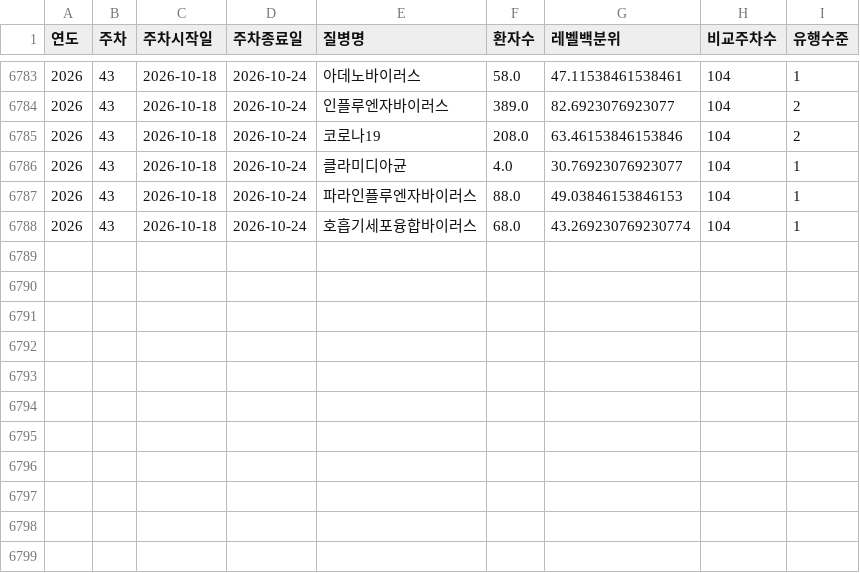
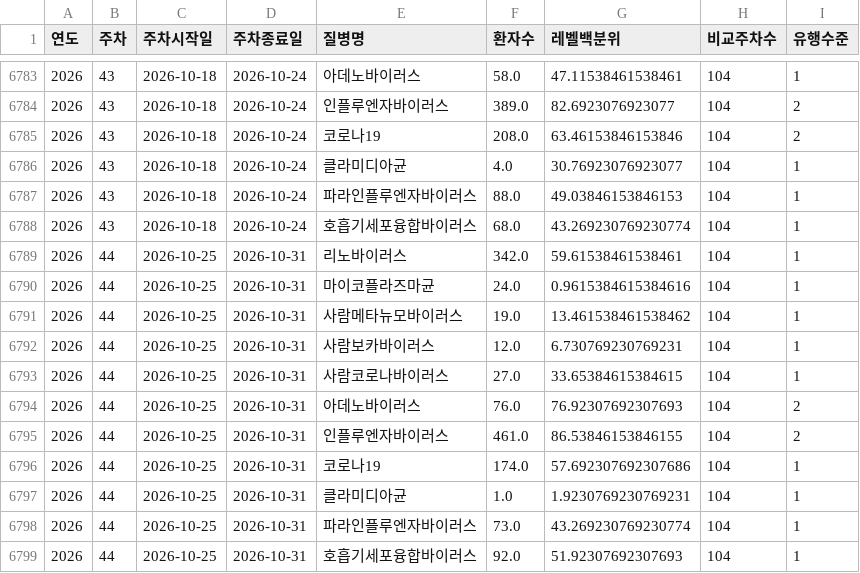
Before and after one commit to Yu-Hyemin/culture_safe_map, a CSV file: output/disease.csv, drawn as a sheet; only a part is shown, gaps mark what is left out; the diff names each change by its address in the sheet, - before the commit and + after, or states it on an @@ line.

```diff
--- a/output/disease.csv
+++ b/output/disease.csv
+row 6789: 2026 | 44 | 2026-10-25 | 2026-10-31 | 리노바이러스 | 342.0 | 59.61538461538461 | 104 | 1
+row 6790: 2026 | 44 | 2026-10-25 | 2026-10-31 | 마이코플라즈마균 | 24.0 | 0.9615384615384616 | 104 | 1
+row 6791: 2026 | 44 | 2026-10-25 | 2026-10-31 | 사람메타뉴모바이러스 | 19.0 | 13.461538461538462 | 104 | 1
+row 6792: 2026 | 44 | 2026-10-25 | 2026-10-31 | 사람보카바이러스 | 12.0 | 6.730769230769231 | 104 | 1
+row 6793: 2026 | 44 | 2026-10-25 | 2026-10-31 | 사람코로나바이러스 | 27.0 | 33.65384615384615 | 104 | 1
+row 6794: 2026 | 44 | 2026-10-25 | 2026-10-31 | 아데노바이러스 | 76.0 | 76.92307692307693 | 104 | 2
+row 6795: 2026 | 44 | 2026-10-25 | 2026-10-31 | 인플루엔자바이러스 | 461.0 | 86.53846153846155 | 104 | 2
+row 6796: 2026 | 44 | 2026-10-25 | 2026-10-31 | 코로나19 | 174.0 | 57.692307692307686 | 104 | 1
+row 6797: 2026 | 44 | 2026-10-25 | 2026-10-31 | 클라미디아균 | 1.0 | 1.9230769230769231 | 104 | 1
+row 6798: 2026 | 44 | 2026-10-25 | 2026-10-31 | 파라인플루엔자바이러스 | 73.0 | 43.269230769230774 | 104 | 1
+row 6799: 2026 | 44 | 2026-10-25 | 2026-10-31 | 호흡기세포융합바이러스 | 92.0 | 51.92307692307693 | 104 | 1
```
Also changed, not shown: data/hall_metadata.csv, 1 other file.
